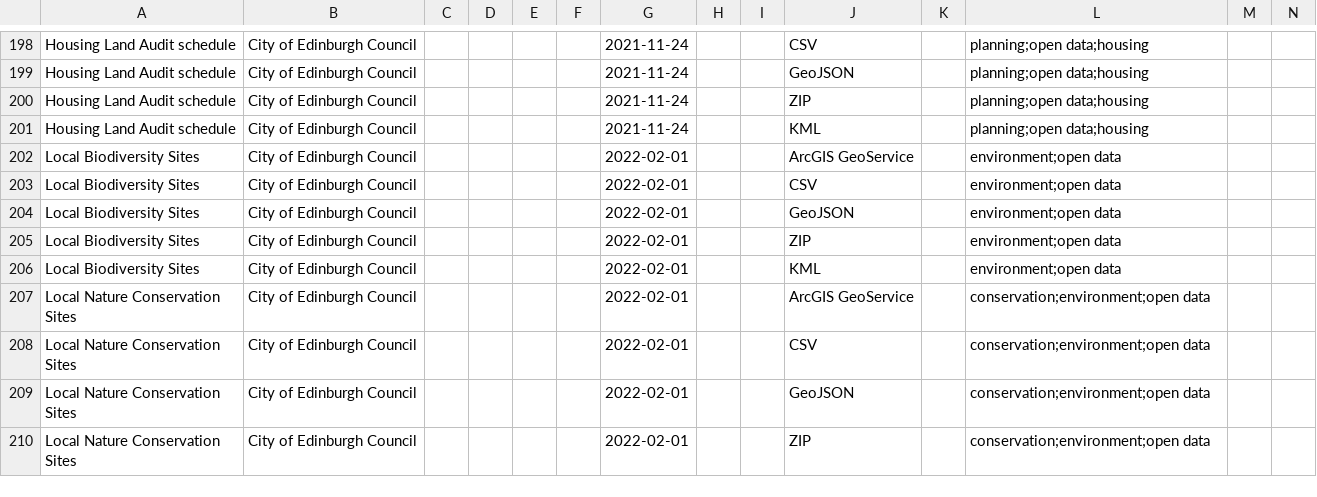
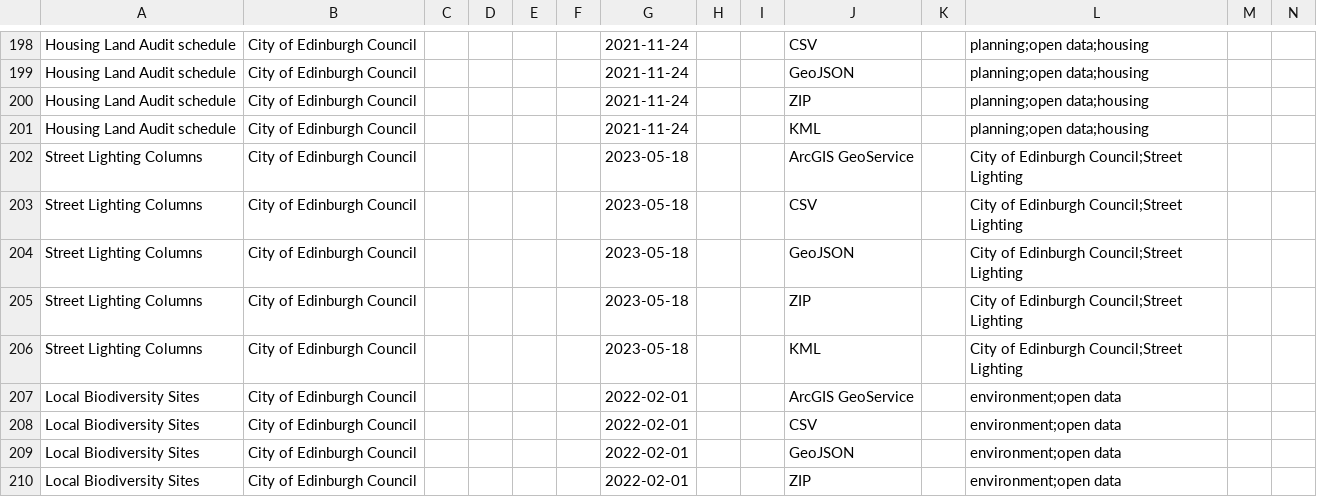
Before and after one commit to OpenDataScotland/the_od_bods, a CSV file: data/dcat/edinburgh.csv, drawn as a sheet; only a part is shown, gaps mark what is left out; the shorter side is filled out with more unchanged rows; rows hold the shown columns only; the diff names each change by its address in the sheet, - before the commit and + after, or states it on an @@ line.

```diff
--- a/data/dcat/edinburgh.csv
+++ b/data/dcat/edinburgh.csv
+row 202: Street Lighting Columns | City of Edinburgh Council |  |  |  |  | 2023-05-18 |  |  | ArcGIS GeoService |  | City of Edinburgh Council;Street Lighting
+row 203: Street Lighting Columns | City of Edinburgh Council |  |  |  |  | 2023-05-18 |  |  | CSV |  | City of Edinburgh Council;Street Lighting
+row 204: Street Lighting Columns | City of Edinburgh Council |  |  |  |  | 2023-05-18 |  |  | GeoJSON |  | City of Edinburgh Council;Street Lighting
+row 205: Street Lighting Columns | City of Edinburgh Council |  |  |  |  | 2023-05-18 |  |  | ZIP |  | City of Edinburgh Council;Street Lighting
+row 206: Street Lighting Columns | City of Edinburgh Council |  |  |  |  | 2023-05-18 |  |  | KML |  | City of Edinburgh Council;Street Lighting
```
Also changed, not shown: data/USMART/Cycling Scotland.csv, data/USMART/Dumfries and Galloway Council.csv, 11 other files.
